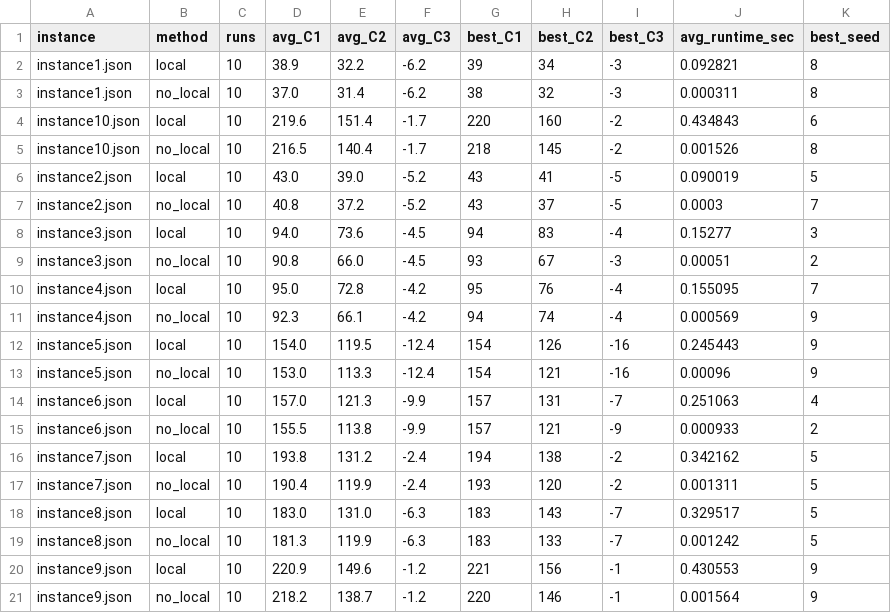
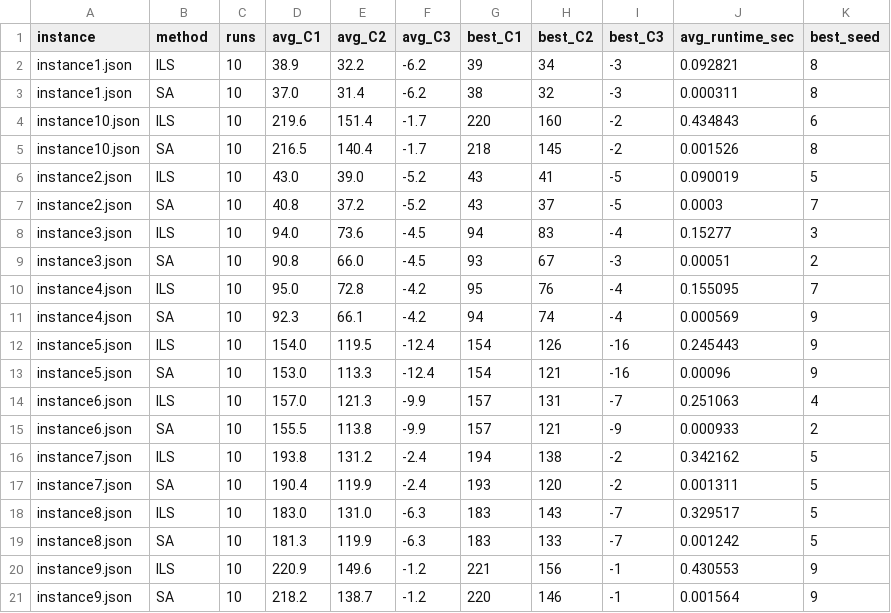
Before and after one commit to Polnareff69/Heuristicas, a CSV file: results/summary.csv, drawn as a sheet.

```diff
--- a/results/summary.csv
+++ b/results/summary.csv
@@ -1,21 +1,21 @@
 instance,method,runs,avg_C1,avg_C2,avg_C3,best_C1,best_C2,best_C3,avg_runtime_sec,best_seed
-instance1.json,local,10,38.9,32.2,-6.2,39,34,-3,0.092821,8
-instance1.json,no_local,10,37.0,31.4,-6.2,38,32,-3,0.000311,8
-instance10.json,local,10,219.6,151.4,-1.7,220,160,-2,0.434843,6
-instance10.json,no_local,10,216.5,140.4,-1.7,218,145,-2,0.001526,8
-instance2.json,local,10,43.0,39.0,-5.2,43,41,-5,0.090019,5
-instance2.json,no_local,10,40.8,37.2,-5.2,43,37,-5,0.0003,7
-instance3.json,local,10,94.0,73.6,-4.5,94,83,-4,0.15277,3
-instance3.json,no_local,10,90.8,66.0,-4.5,93,67,-3,0.00051,2
-instance4.json,local,10,95.0,72.8,-4.2,95,76,-4,0.155095,7
-instance4.json,no_local,10,92.3,66.1,-4.2,94,74,-4,0.000569,9
-instance5.json,local,10,154.0,119.5,-12.4,154,126,-16,0.245443,9
-instance5.json,no_local,10,153.0,113.3,-12.4,154,121,-16,0.00096,9
-instance6.json,local,10,157.0,121.3,-9.9,157,131,-7,0.251063,4
-instance6.json,no_local,10,155.5,113.8,-9.9,157,121,-9,0.000933,2
-instance7.json,local,10,193.8,131.2,-2.4,194,138,-2,0.342162,5
-instance7.json,no_local,10,190.4,119.9,-2.4,193,120,-2,0.001311,5
-instance8.json,local,10,183.0,131.0,-6.3,183,143,-7,0.329517,5
-instance8.json,no_local,10,181.3,119.9,-6.3,183,133,-7,0.001242,5
-instance9.json,local,10,220.9,149.6,-1.2,221,156,-1,0.430553,9
-instance9.json,no_local,10,218.2,138.7,-1.2,220,146,-1,0.001564,9
+instance1.json,ILS,10,38.9,32.2,-6.2,39,34,-3,0.092821,8
+instance1.json,SA,10,37.0,31.4,-6.2,38,32,-3,0.000311,8
+instance10.json,ILS,10,219.6,151.4,-1.7,220,160,-2,0.434843,6
+instance10.json,SA,10,216.5,140.4,-1.7,218,145,-2,0.001526,8
+instance2.json,ILS,10,43.0,39.0,-5.2,43,41,-5,0.090019,5
+instance2.json,SA,10,40.8,37.2,-5.2,43,37,-5,0.0003,7
+instance3.json,ILS,10,94.0,73.6,-4.5,94,83,-4,0.15277,3
+instance3.json,SA,10,90.8,66.0,-4.5,93,67,-3,0.00051,2
+instance4.json,ILS,10,95.0,72.8,-4.2,95,76,-4,0.155095,7
+instance4.json,SA,10,92.3,66.1,-4.2,94,74,-4,0.000569,9
+instance5.json,ILS,10,154.0,119.5,-12.4,154,126,-16,0.245443,9
+instance5.json,SA,10,153.0,113.3,-12.4,154,121,-16,0.00096,9
+instance6.json,ILS,10,157.0,121.3,-9.9,157,131,-7,0.251063,4
+instance6.json,SA,10,155.5,113.8,-9.9,157,121,-9,0.000933,2
+instance7.json,ILS,10,193.8,131.2,-2.4,194,138,-2,0.342162,5
+instance7.json,SA,10,190.4,119.9,-2.4,193,120,-2,0.001311,5
+instance8.json,ILS,10,183.0,131.0,-6.3,183,143,-7,0.329517,5
+instance8.json,SA,10,181.3,119.9,-6.3,183,133,-7,0.001242,5
+instance9.json,ILS,10,220.9,149.6,-1.2,221,156,-1,0.430553,9
+instance9.json,SA,10,218.2,138.7,-1.2,220,146,-1,0.001564,9
```
Also changed, not shown: results/experiments.csv, 10 other files.
